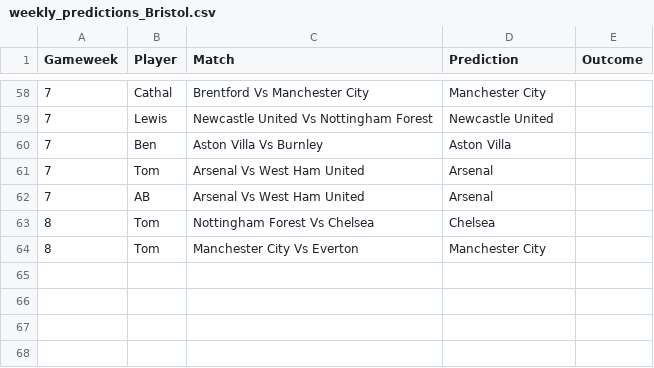
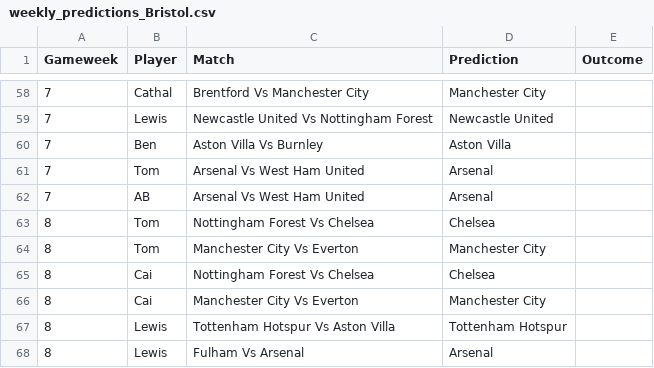
Before and after one commit to TomHigginson/TomHigginson.github.io, a CSV file: WeeklyGame/weekly_predictions_Bristol.csv, drawn as a sheet; only a part is shown, gaps mark what is left out; the diff names each change by its address in the sheet, - before the commit and + after, or states it on an @@ line.

```diff
--- a/WeeklyGame/weekly_predictions_Bristol.csv
+++ b/WeeklyGame/weekly_predictions_Bristol.csv
+row 65: 8 | Cai | Nottingham Forest Vs Chelsea | Chelsea
+row 66: 8 | Cai | Manchester City Vs Everton | Manchester City
+row 67: 8 | Lewis | Tottenham Hotspur Vs Aston Villa | Tottenham Hotspur
+row 68: 8 | Lewis | Fulham Vs Arsenal | Arsenal
```
Also changed, not shown: WeeklyGame/weekly_predictions_Woking.csv, 2 other files.
